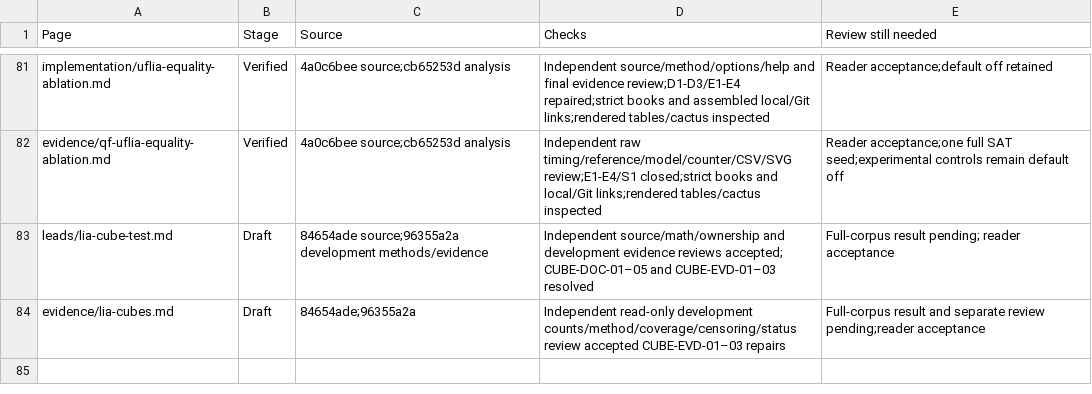
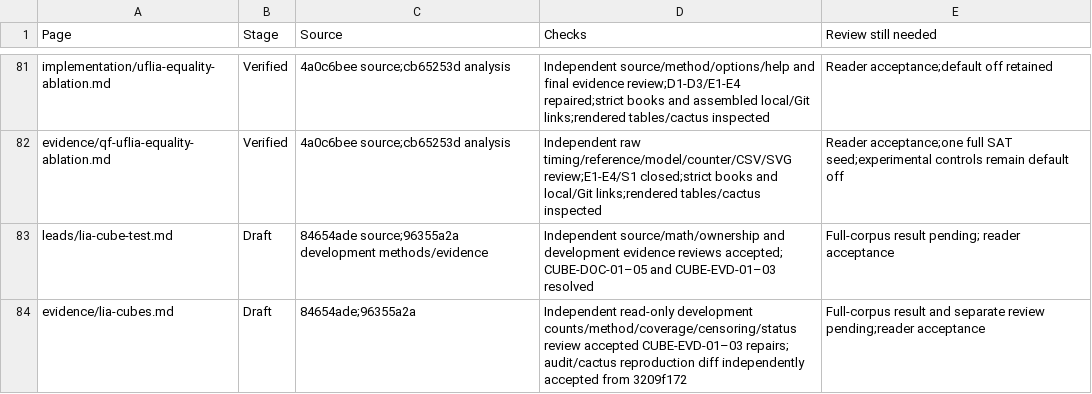
Before and after one commit to MikolasJanota/primo, a CSV file: docs/review.csv, drawn as a sheet; only a part is shown, gaps mark what is left out.

Commit message:
Add paired reference analysis and direct cube cactus reproduction

```diff
--- a/docs/review.csv
+++ b/docs/review.csv
@@ -83,2 +83,2 @@ evidence/qf-uflia-equality-ablation.md,Verified,4a0c6bee source;cb65253d analysi
 leads/lia-cube-test.md,Draft,84654ade source;96355a2a development methods/evidence,Independent source/math/ownership and development evidence reviews accepted; CUBE-DOC-01–05 and CUBE-EVD-01–03 resolved,Full-corpus result pending; reader acceptance
-evidence/lia-cubes.md,Draft,84654ade;96355a2a,Independent read-only development counts/method/coverage/censoring/status review accepted CUBE-EVD-01–03 repairs,Full-corpus result and separate review pending;reader acceptance
+evidence/lia-cubes.md,Draft,84654ade;96355a2a,Independent read-only development counts/method/coverage/censoring/status review accepted CUBE-EVD-01–03 repairs; audit/cactus reproduction diff independently accepted from 3209f172,Full-corpus result and separate review pending;reader acceptance
```
Also changed, not shown: 5 other files.
